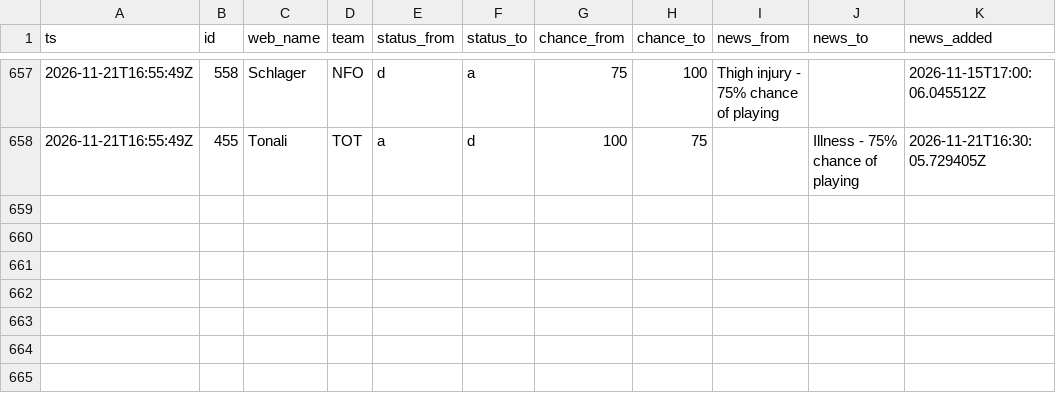
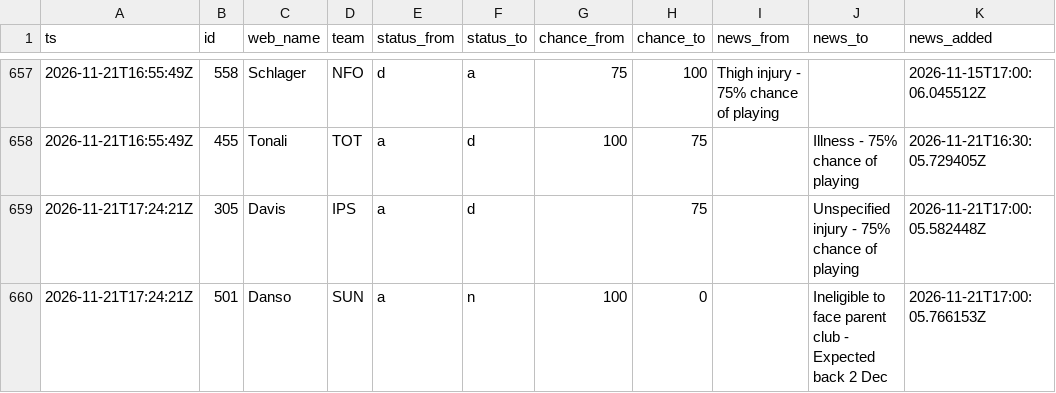
Before and after one commit to nr-jp/fpl-mirror, a CSV file: data/derived/news_log.csv, drawn as a sheet; only a part is shown, gaps mark what is left out.

```diff
--- a/data/derived/news_log.csv
+++ b/data/derived/news_log.csv
@@ -658 +658,3 @@ ts,id,web_name,team,status_from,status_to,chance_from,chance_to,news_from,news_t
 2026-11-21T16:55:49Z,455,Tonali,TOT,a,d,100,75,,Illness - 75% chance of playing,2026-11-21T16:30:05.729405Z
+2026-11-21T17:24:21Z,305,Davis,IPS,a,d,,75,,Unspecified injury - 75% chance of playing,2026-11-21T17:00:05.582448Z
+2026-11-21T17:24:21Z,501,Danso,SUN,a,n,100,0,,Ineligible to face parent club - Expected back 2 Dec,2026-11-21T17:00:05.766153Z
```
Also changed, not shown: data/derived/players.csv, 12 other files.
